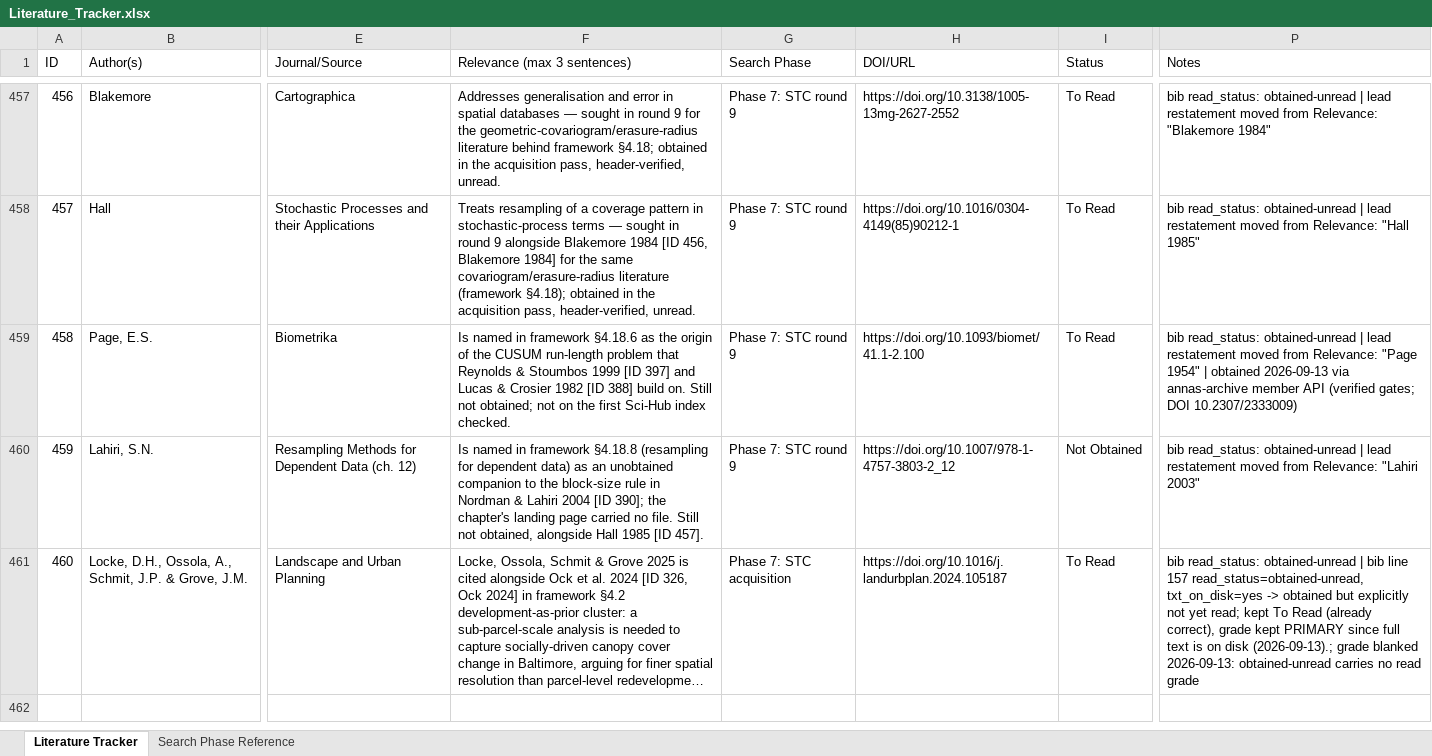
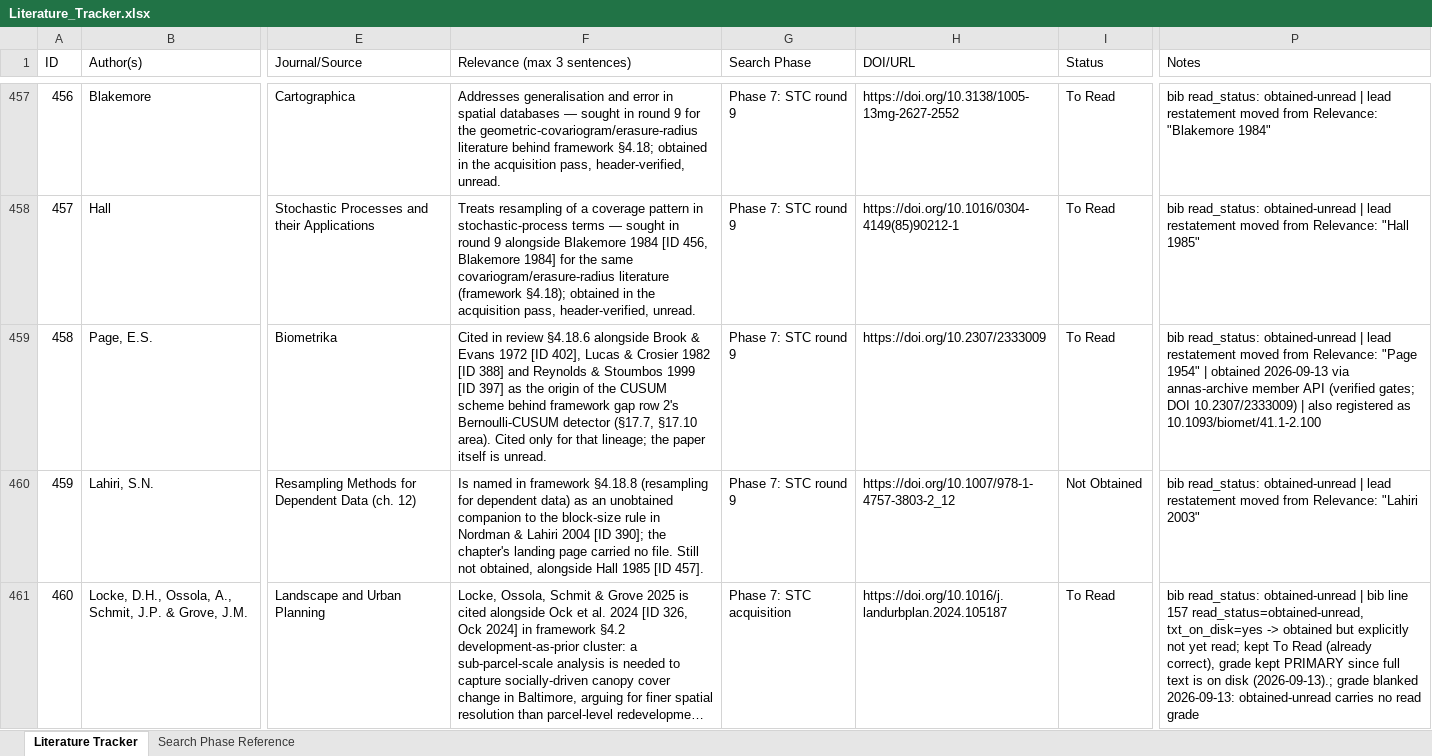
Before and after one commit to Kameron-Eck/edmonds-treedata, an Excel workbook: Literature_Tracker.xlsx, sheet Literature Tracker, drawn as a sheet; only a part is shown, gaps mark what is left out; long unchanged cells end in …; values as stored, in another font and other column widths than the file's, no borders; the diff names each change by its address in the sheet, - before the commit and + after, or states it on an @@ line.

```diff
--- a/Literature_Tracker.xlsx (sheet Literature Tracker)
+++ b/Literature_Tracker.xlsx (sheet Literature Tracker)
-F459 (Relevance (max 3 sentences)): Is named in framework §4.18.6 as the origin of the CUSUM run-length problem that Reynolds & Stoumbos 1999 [ID 397] and Lucas & Crosier 1982 [ID 388] build on. Still not obtained; not on the first Sci-Hub index checked.
+F459 (Relevance (max 3 sentences)): Cited in review §4.18.6 alongside Brook & Evans 1972 [ID 402], Lucas & Crosier 1982 [ID 388] and Reynolds & Stoumbos 1999 [ID 397] as the origin of the CUSUM scheme behind framework gap row 2's Bernoulli-CUSUM detector (§17.7, §17.10 area). Cited only for that lineage; the paper itself is unread.
-H459 (DOI/URL): https://doi.org/10.1093/biomet/41.1-2.100
+H459 (DOI/URL): https://doi.org/10.2307/2333009
-P459 (Notes): …DOI 10.2307/2333009)
+P459 (Notes): …DOI 10.2307/2333009) | also registered as 10.1093/biomet/41.1-2.100
```
Also changed, not shown: 2 other files.
